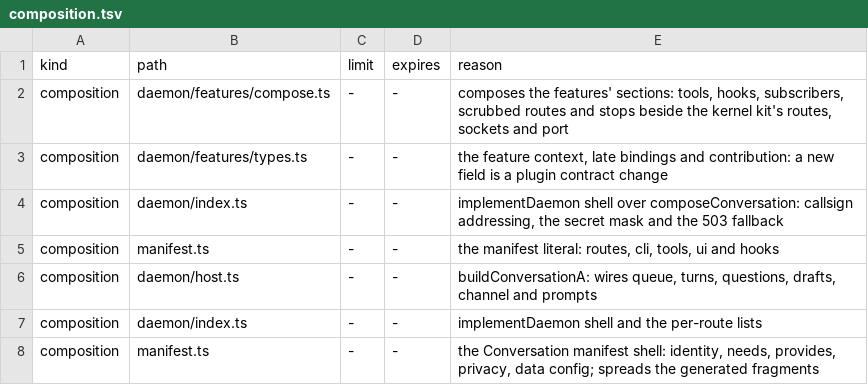
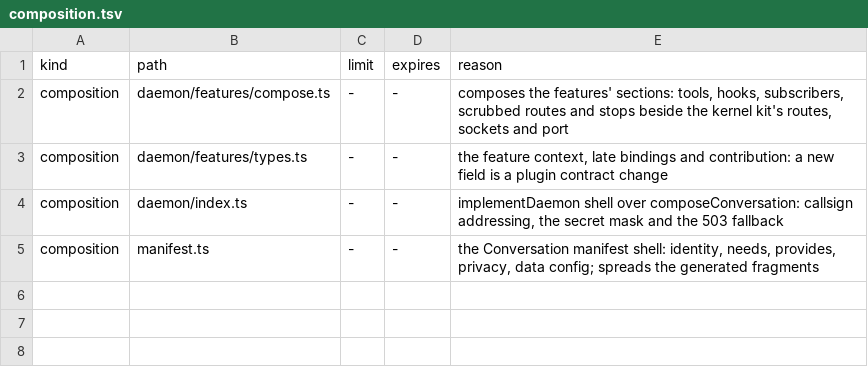
Before and after one commit to kirinnee/ferretry, a TSV file: packages/plugins/conversation/composition.tsv, drawn as a sheet; the diff names each change by its address in the sheet, - before the commit and + after, or states it on an @@ line.

Commit message:
fix(conversation): drop the union-merged duplicate composition rows
The rebase over 1814 union-merged composition.tsv: the deleted daemon/host.ts row
and second daemon/index.ts and manifest.ts rows came back, failing the
well-formed-declarations test. Keep one row each; manifest.ts keeps the shell reason.

```diff
--- a/packages/plugins/conversation/composition.tsv
+++ b/packages/plugins/conversation/composition.tsv
-row 5: composition | manifest.ts | - | - | the manifest literal: routes, cli, tools, ui and hooks
-row 6: composition | daemon/host.ts | - | - | buildConversationA: wires queue, turns, questions, drafts, channel and prompts
-row 7: composition | daemon/index.ts | - | - | implementDaemon shell and the per-route lists
```
